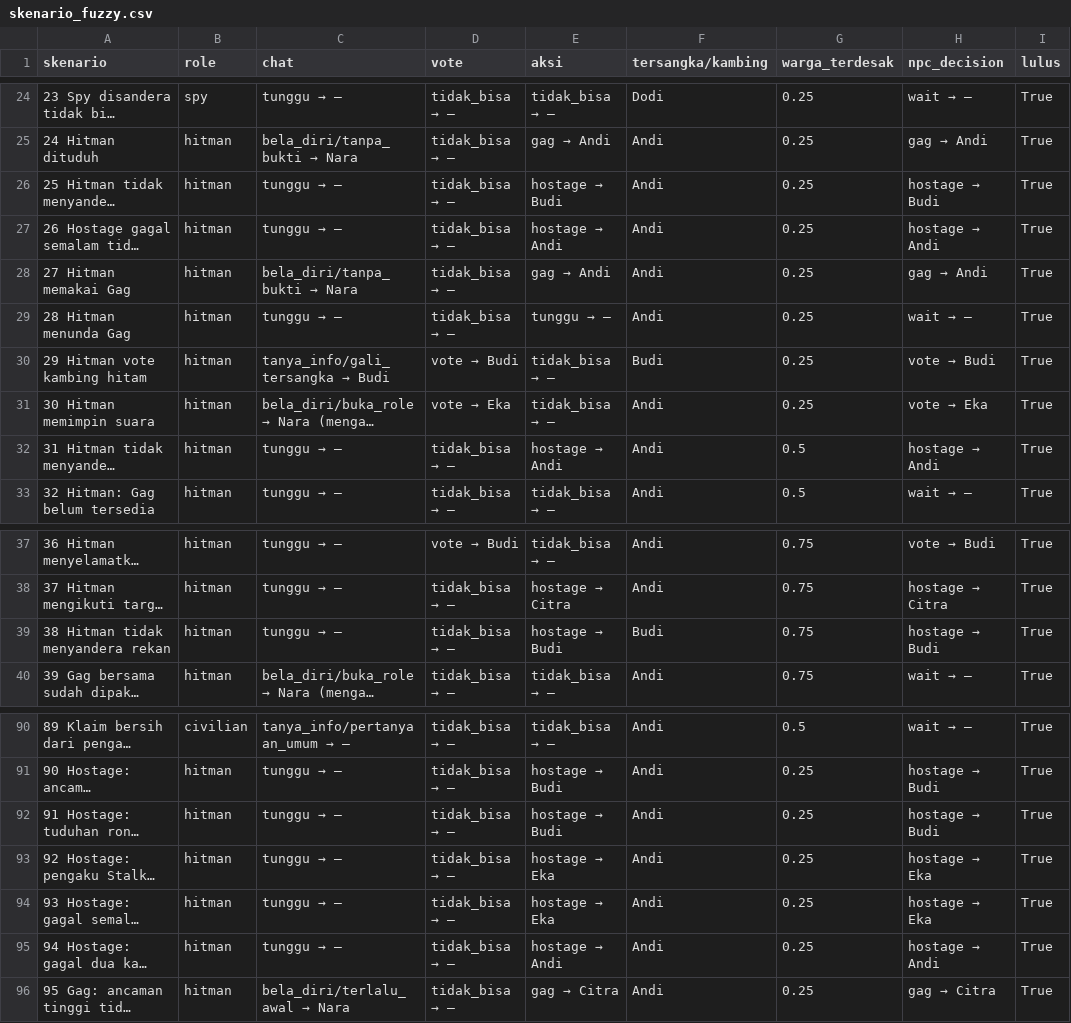
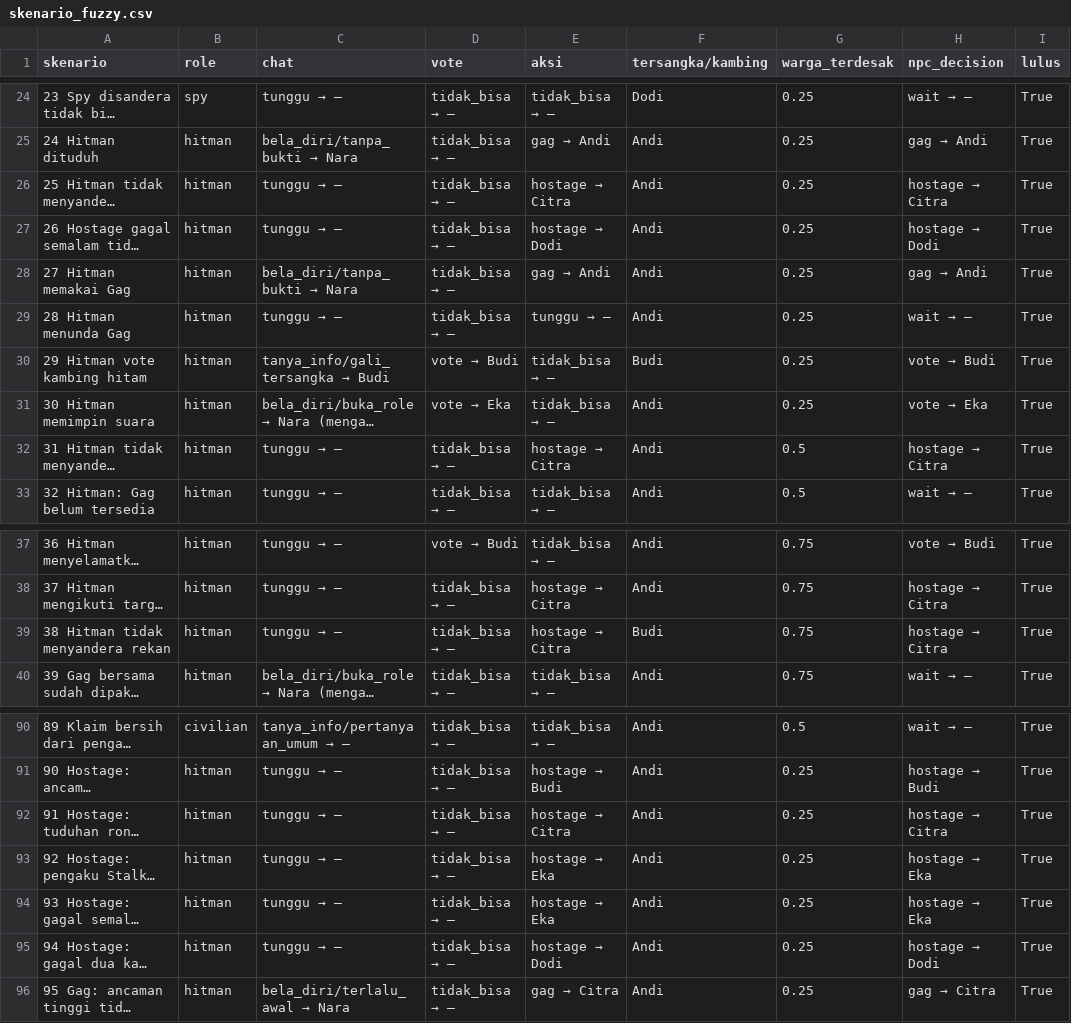
Before and after one commit to Andysaputra1/prethesis, a CSV file: ai_2_dataset_baru/hasil_npc/skenario_fuzzy.csv, drawn as a sheet; only a part is shown, gaps mark what is left out; long unchanged cells end in …; the diff covers the shown part only; the diff names each change by its address in the sheet, - before the commit and + after, or states it on an @@ line.

```diff
--- a/ai_2_dataset_baru/hasil_npc/skenario_fuzzy.csv
+++ b/ai_2_dataset_baru/hasil_npc/skenario_fuzzy.csv
@@ E26 (aksi): hostage → Budi → hostage → Citra @@
@@ H26 (npc_decision): hostage → Budi → hostage → Citra @@
@@ E27 (aksi): hostage → Andi → hostage → Dodi @@
@@ H27 (npc_decision): hostage → Andi → hostage → Dodi @@
@@ E32 (aksi): hostage → Andi → hostage → Citra @@
@@ H32 (npc_decision): hostage → Andi → hostage → Citra @@
@@ E39 (aksi): hostage → Budi → hostage → Citra @@
@@ H39 (npc_decision): hostage → Budi → hostage → Citra @@
@@ E92 (aksi): hostage → Budi → hostage → Citra @@
@@ H92 (npc_decision): hostage → Budi → hostage → Citra @@
@@ E95 (aksi): hostage → Andi → hostage → Dodi @@
@@ H95 (npc_decision): hostage → Andi → hostage → Dodi @@
```
Also changed, not shown: 15 added rows and 12 edited cells elsewhere in this file, ai_2_dataset_baru/hasil_npc/simulasi_fuzzy.csv, 1 other file.
